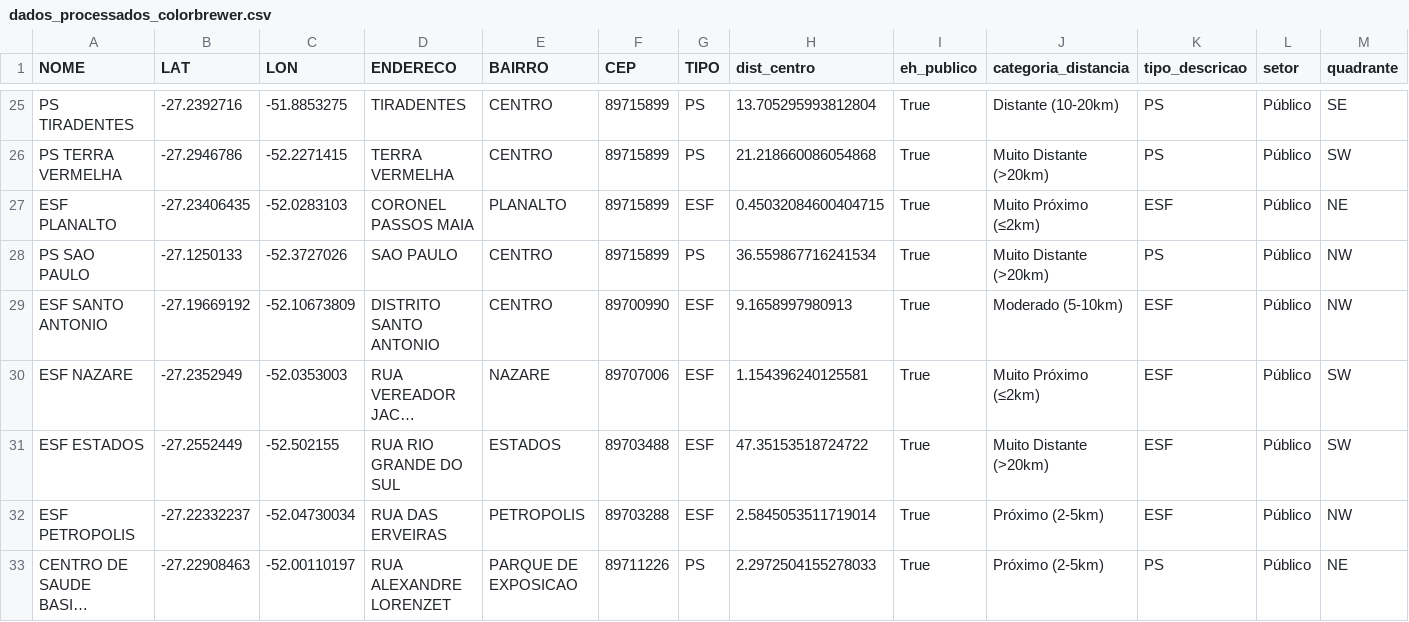
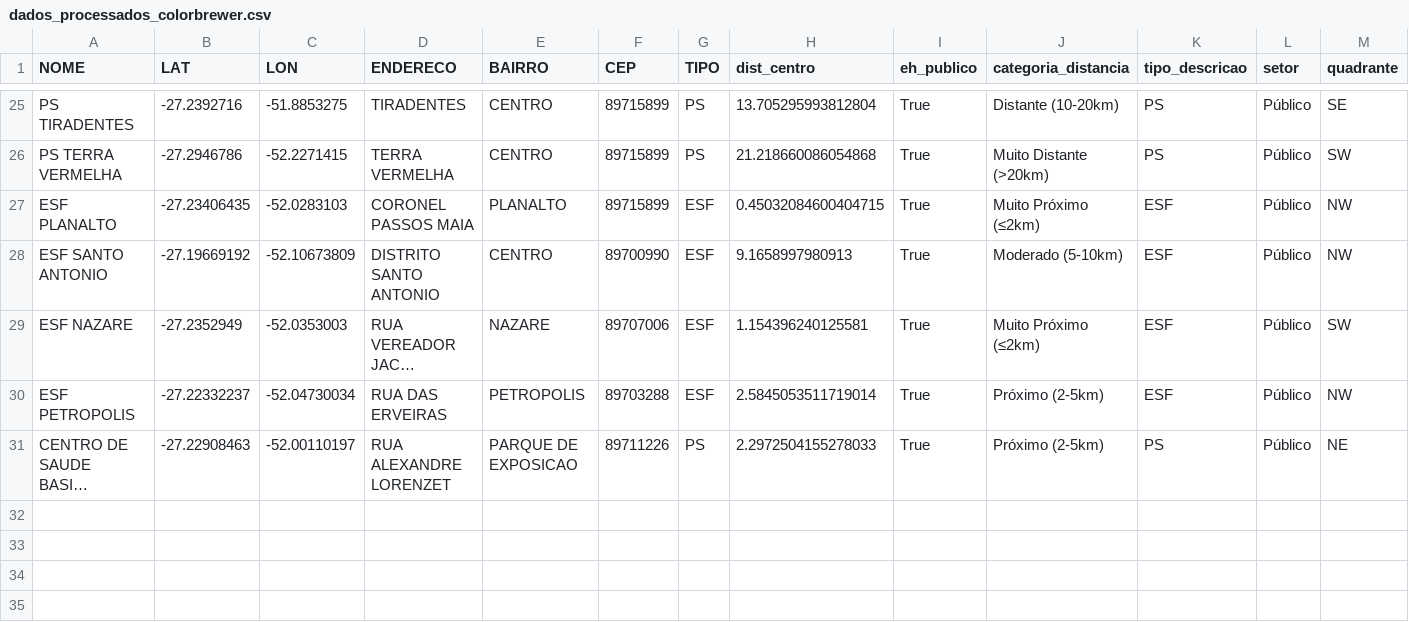
Before and after one commit to caetanoronan/analise-saude-concordia, a CSV file: 03_RESULTADOS/dados_processados_colorbrewer.csv, drawn as a sheet; only a part is shown, gaps mark what is left out; long unchanged cells end in …; the diff names each change by its address in the sheet, - before the commit and + after, or states it on an @@ line.

```diff
--- a/03_RESULTADOS/dados_processados_colorbrewer.csv
+++ b/03_RESULTADOS/dados_processados_colorbrewer.csv
-M27 (quadrante): NE
+M27 (quadrante): NW
-row 28: PS SAO PAULO | -27.1250133 | -52.3727026 | SAO PAULO | CENTRO | 89715899 | PS | 36.559867716241534 | True | Muito Distante (>20km) | PS | Público | NW
-row 31: ESF ESTADOS | -27.2552449 | -52.502155 | RUA RIO GRANDE DO SUL | ESTADOS | 89703488 | ESF | 47.35153518724722 | True | Muito Distante (>20km) | ESF | Público | SW
```
Also changed, not shown: 44 other files.
